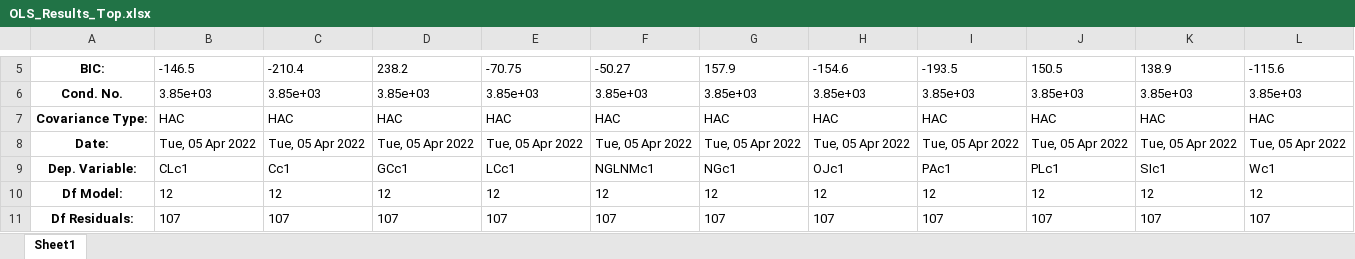
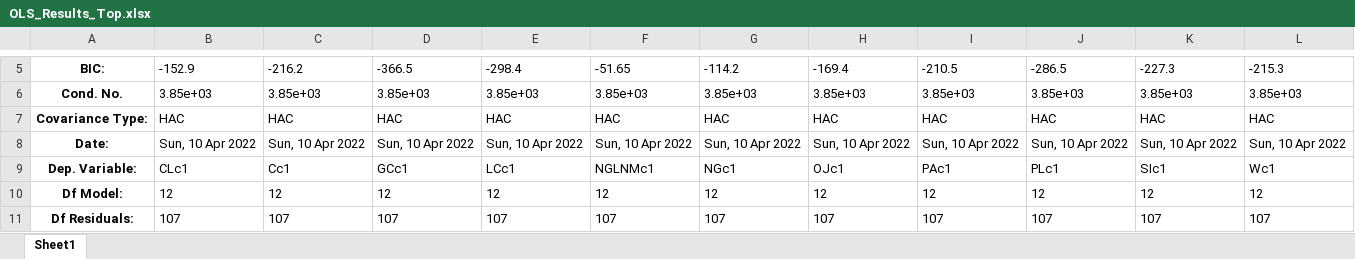
Before and after one commit to Liomat97/AQM, an Excel workbook: OLS_Results_Top.xlsx, sheet Sheet1, drawn as a sheet; only a part is shown, gaps mark what is left out; values as stored, in another font and other column widths than the file's, no borders; the diff covers the shown part only; the diff names each change by its address in the sheet, - before the commit and + after, or states it on an @@ line.

```diff
--- a/OLS_Results_Top.xlsx (sheet Sheet1)
+++ b/OLS_Results_Top.xlsx (sheet Sheet1)
-B5: -146.5
+B5: -152.9
-C5: -210.4
+C5: -216.2
-D5: 238.2
+D5: -366.5
-E5: -70.75
+E5: -298.4
-F5: -50.27
+F5: -51.65
-G5: 157.9
+G5: -114.2
-H5: -154.6
+H5: -169.4
-I5: -193.5
+I5: -210.5
-J5: 150.5
+J5: -286.5
-K5: 138.9
+K5: -227.3
-L5: -115.6
+L5: -215.3
-B8: Tue, 05 Apr 2022
+B8: Sun, 10 Apr 2022
-C8: Tue, 05 Apr 2022
+C8: Sun, 10 Apr 2022
-D8: Tue, 05 Apr 2022
+D8: Sun, 10 Apr 2022
-E8: Tue, 05 Apr 2022
+E8: Sun, 10 Apr 2022
-F8: Tue, 05 Apr 2022
+F8: Sun, 10 Apr 2022
-G8: Tue, 05 Apr 2022
+G8: Sun, 10 Apr 2022
-H8: Tue, 05 Apr 2022
+H8: Sun, 10 Apr 2022
-I8: Tue, 05 Apr 2022
+I8: Sun, 10 Apr 2022
-J8: Tue, 05 Apr 2022
+J8: Sun, 10 Apr 2022
-K8: Tue, 05 Apr 2022
+K8: Sun, 10 Apr 2022
-L8: Tue, 05 Apr 2022
+L8: Sun, 10 Apr 2022
```
Also changed, not shown: 152 edited cells elsewhere in this sheet, Breusch_Pagan_Results.xlsx, Correlation_Matrix.xlsx, 14 other files.
